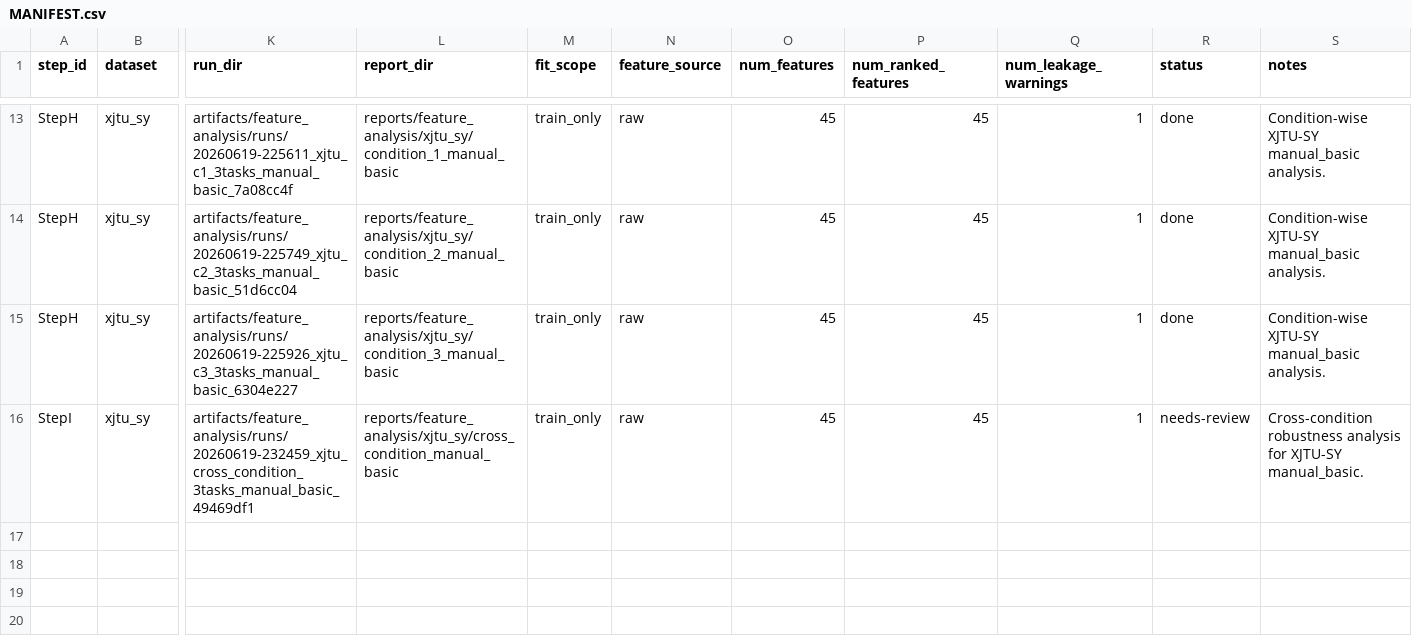
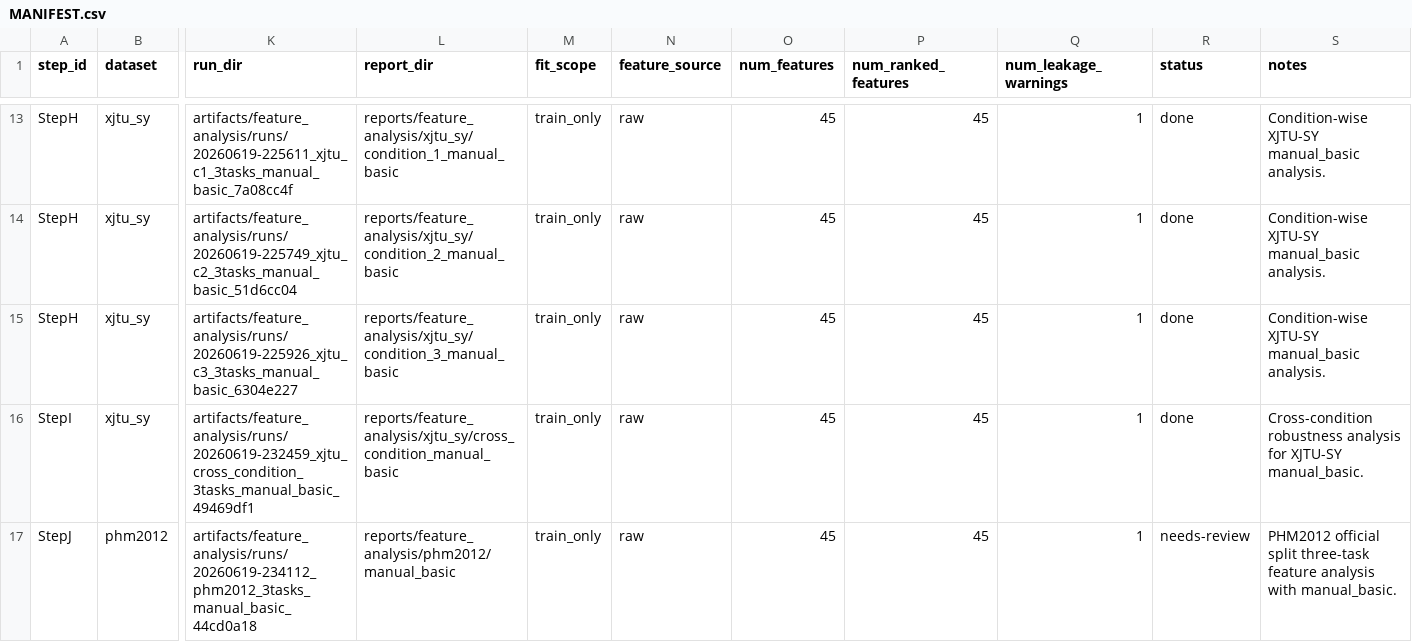
Before and after one commit to nev8r/phm, a CSV file: reports/feature_analysis/MANIFEST.csv, drawn as a sheet; only a part is shown, gaps mark what is left out; rows hold the shown columns only; the diff names each change by its address in the sheet, - before the commit and + after, or states it on an @@ line.

Commit message:
docs(feature-analysis): add PHM2012 manual_basic analysis

```diff
--- a/reports/feature_analysis/MANIFEST.csv
+++ b/reports/feature_analysis/MANIFEST.csv
-R16 (status): needs-review
+R16 (status): done
+row 17: StepJ | phm2012 | artifacts/feature_analysis/runs/20260619-234112_phm2012_3tasks_manual_basic_44cd0a18 | reports/feature_analysis/phm2012/manual_basic | train_only | raw | 45 | 45 | 1 | needs-review | PHM2012 official split three-task feature analysis with manual_basic.
```
Also changed, not shown: 30 other files.
